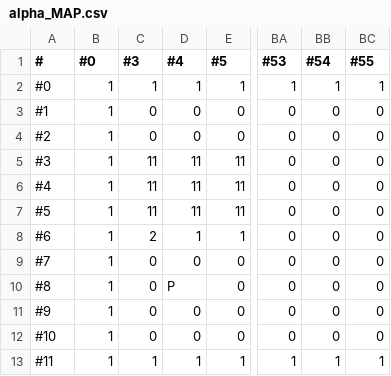
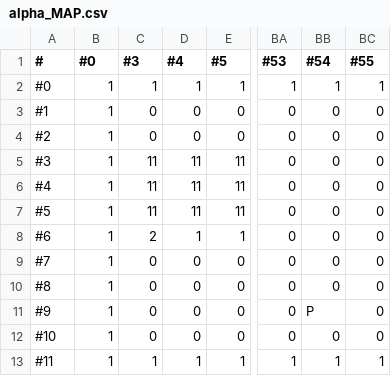
Before and after one commit to Sugimoto-Yukihiro/Newtrization, a CSV file: data/MAPCHIP/alpha_MAP.csv, drawn as a sheet; only a part is shown, gaps mark what is left out; the diff names each change by its address in the sheet, - before the commit and + after, or states it on an @@ line.

```diff
--- a/data/MAPCHIP/alpha_MAP.csv
+++ b/data/MAPCHIP/alpha_MAP.csv
-D10 (#4): P
+D10 (#4): 0
-BB11 (#54): 0
+BB11 (#54): P
```
Also changed, not shown: 15 other files.
